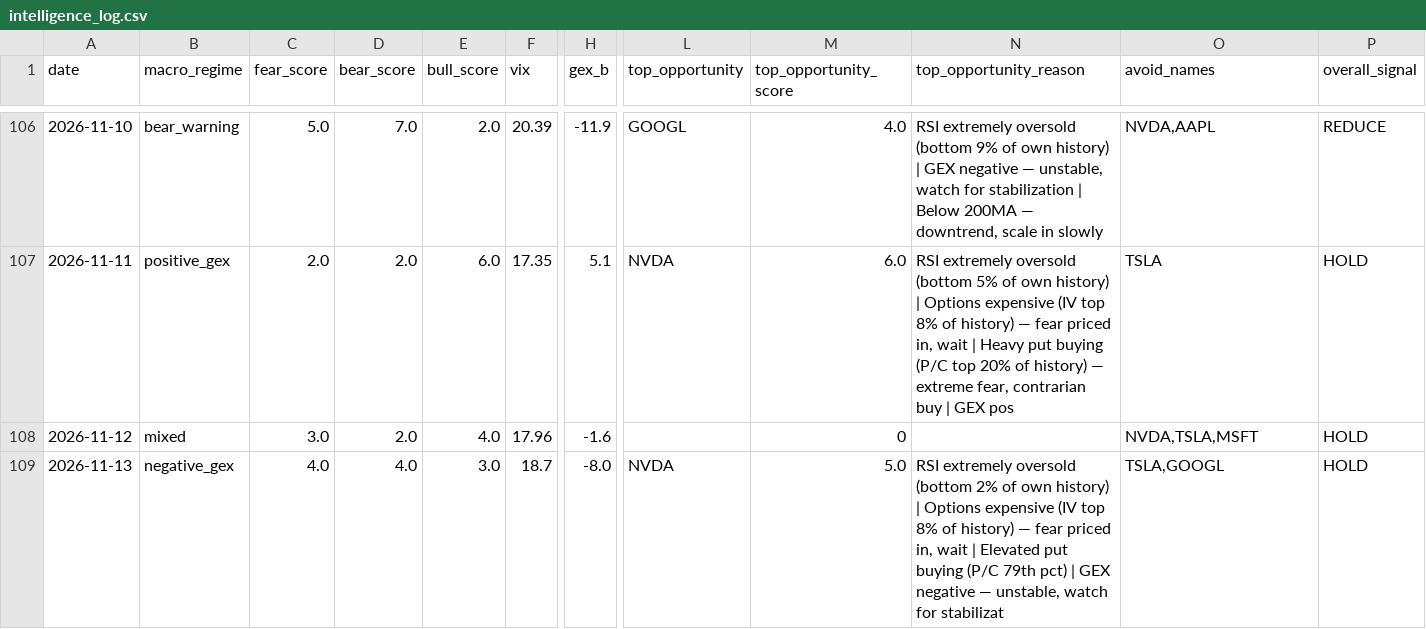
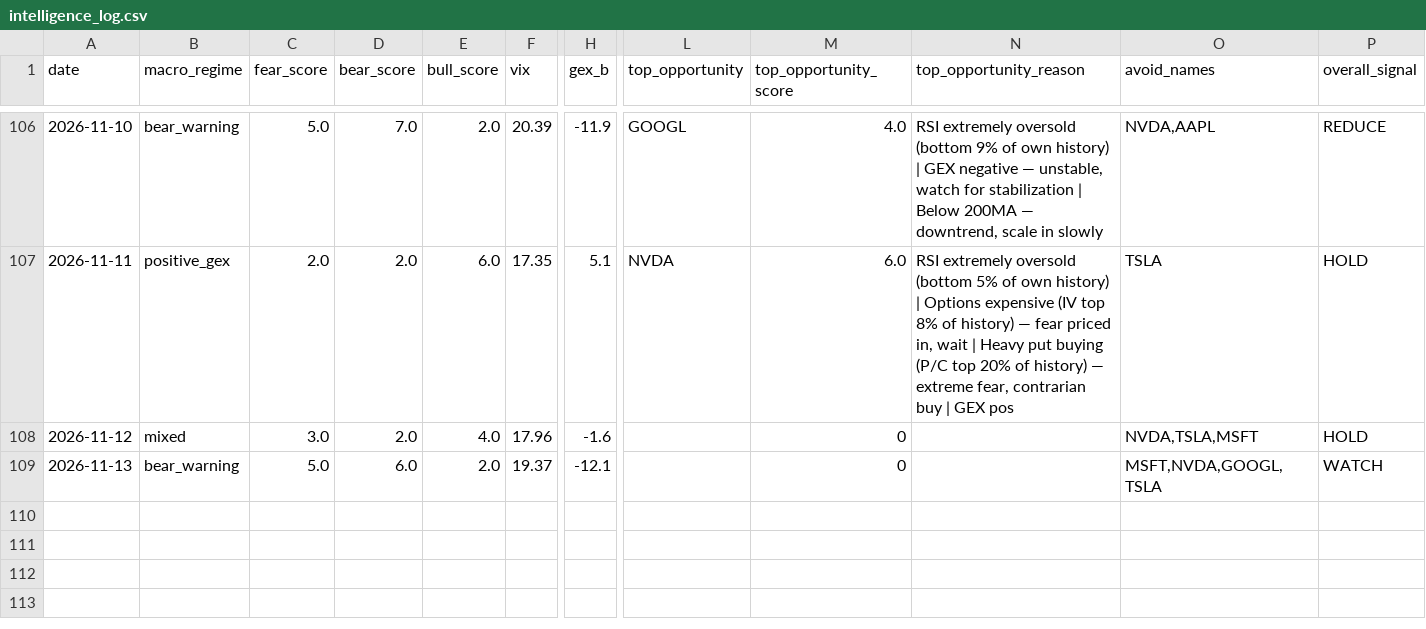
Before and after one commit to one7rade-byte/gex-tracker, a CSV file: intelligence_log.csv, drawn as a sheet; only a part is shown, gaps mark what is left out; the diff covers the shown part only; the diff names each change by its address in the sheet, - before the commit and + after, or states it on an @@ line.

Commit message:
Intelligence report 2026-11-13

```diff
--- a/intelligence_log.csv
+++ b/intelligence_log.csv
-B109 (macro_regime): negative_gex
+B109 (macro_regime): bear_warning
-C109 (fear_score): 4.0
+C109 (fear_score): 5.0
-D109 (bear_score): 4.0
+D109 (bear_score): 6.0
-E109 (bull_score): 3.0
+E109 (bull_score): 2.0
-F109 (vix): 18.7
+F109 (vix): 19.37
-H109 (gex_b): -8.0
+H109 (gex_b): -12.1
-L109 (top_opportunity): NVDA
+L109 (top_opportunity): (empty)
-M109 (top_opportunity_score): 5.0
+M109 (top_opportunity_score): 0
-N109 (top_opportunity_reason): RSI extremely oversold (bottom 2% of own history) | Options expensive (IV top 8% of history) — fear priced in, wait | Elevated put buying (P/C 79th pct) | GEX negative — unstable, watch for stabilizat
+N109 (top_opportunity_reason): (empty)
-O109 (avoid_names): TSLA,GOOGL
+O109 (avoid_names): MSFT,NVDA,GOOGL,TSLA
-P109 (overall_signal): HOLD
+P109 (overall_signal): WATCH
```
Also changed, not shown: 2 edited cells elsewhere in this file, 1 other file.
